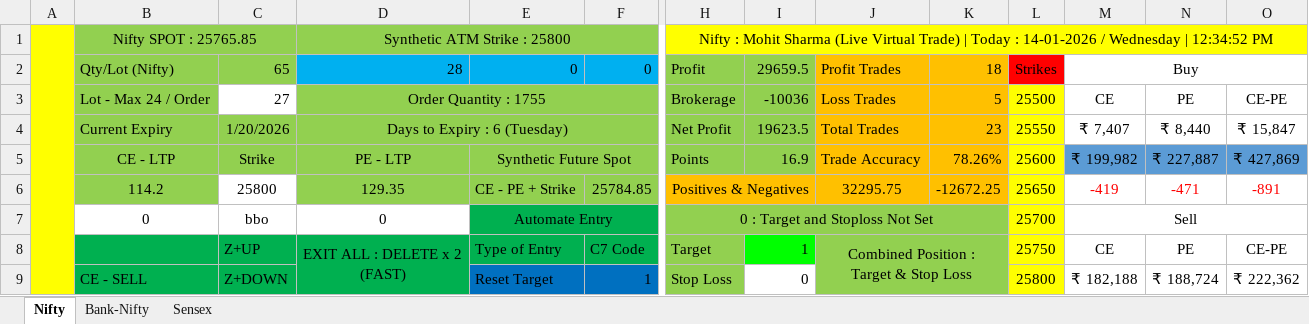
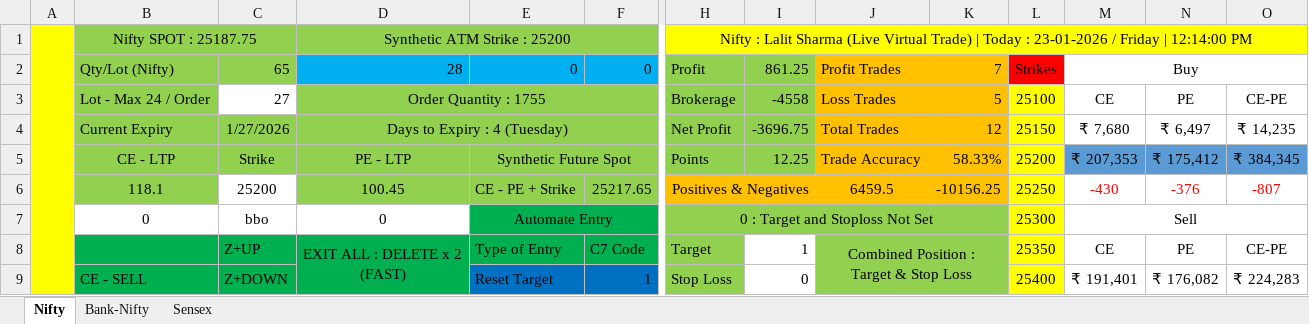
Before and after one commit to Mohit-Finance/Live-Virtual-Trading-Scalping__Nifty-BNF-Sensex, an Excel workbook: Credentials/Scalping - Virtual.xlsx, sheet Nifty, drawn as a sheet; only a part is shown, gaps mark what is left out; values as stored, in another font and other column widths than the file's, no borders; conditional formats not drawn; removed rows and columns are numbered as before the commit, all else as after; rows hold the shown columns only; the diff covers the shown part only; the diff names each change by its address in the sheet, - before the commit and + after, or states it on an @@ line.

```diff
--- a/Credentials/Scalping - Virtual.xlsx (sheet Nifty)
+++ b/Credentials/Scalping - Virtual.xlsx (sheet Nifty)
-B1: Nifty SPOT : 25765.85
+B1: Nifty SPOT : 25187.75
-D1: Synthetic ATM Strike : 25800
+D1: Synthetic ATM Strike : 25200
-H1: Nifty : Mohit Sharma (Live Virtual Trade) | Today : 14-01-2026 / Wednesday | 12:34:52 PM
+H1: Nifty : Lalit Sharma (Live Virtual Trade) | Today : 23-01-2026 / Friday | 12:14:00 PM
-I2: 29659.5
+I2: 861.25
-K2: 18
+K2: 7
-I3: -10036
+I3: -4558
-L3: 25500
+L3: 25100
-C4: 1/20/2026
+C4: 1/27/2026
-D4: Days to Expiry : 6 (Tuesday)
+D4: Days to Expiry : 4 (Tuesday)
-I4: 19623.5
+I4: -3696.75
-K4: 23
+K4: 12
-L4: 25550
+L4: 25150
-M4: ₹ 7,407
+M4: ₹ 7,680
-N4: ₹ 8,440
+N4: ₹ 6,497
-O4: ₹ 15,847
+O4: ₹ 14,235
-I5: 16.9
+I5: 12.25
-K5: 78.26%
+K5: 58.33%
-L5: 25600
+L5: 25200
-M5: ₹ 199,982
+M5: ₹ 207,353
-N5: ₹ 227,887
+N5: ₹ 175,412
-O5: ₹ 427,869
+O5: ₹ 384,345
-row 6:  | 114.2 | 25800 | 129.35 | CE - PE + Strike | 25784.85 | Positives & Negatives |  | 32295.75 | -12672.25 | 25650 | -419 | -471 | -891
+row 6:  | 118.1 | 25200 | 100.45 | CE - PE + Strike | 25217.65 | Positives & Negatives |  | 6459.5 | -10156.25 | 25250 | -430 | -376 | -807
-L7: 25700
+L7: 25300
-I8 fill: #00FF00
+I8 fill: none
-L8: 25750
+L8: 25350
-L9: 25800
+L9: 25400
-M9: ₹ 182,188
+M9: ₹ 191,401
-N9: ₹ 188,724
+N9: ₹ 176,082
-O9: ₹ 222,362
+O9: ₹ 224,283
```
Also changed, not shown: 6 added rows, 3 removed rows, 10 edited cells and cell formats elsewhere in this sheet, sheet Sensex, sheet Bank-Nifty, 1 other file.
